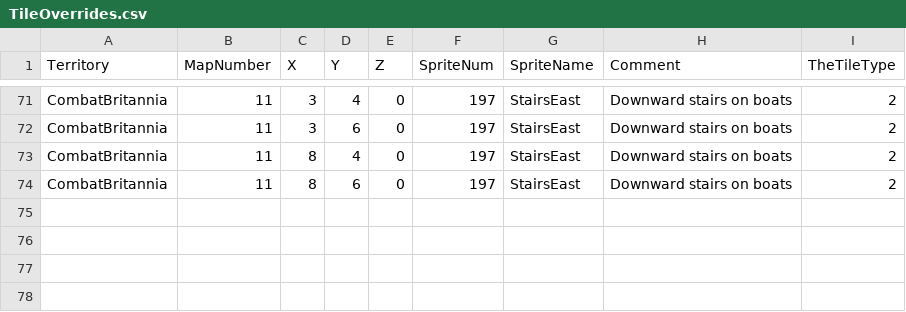
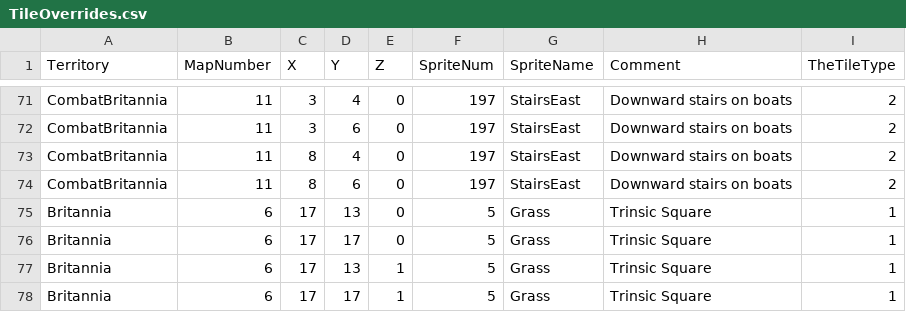
Before and after one commit to bradhannah/Ultima5Redux, a CSV file: Ultima5Redux/DataFiles/TileOverrides.csv, drawn as a sheet; only a part is shown, gaps mark what is left out.

Commit message:
added some null safety updated few sprites in Trinsic

```diff
--- a/Ultima5Redux/DataFiles/TileOverrides.csv
+++ b/Ultima5Redux/DataFiles/TileOverrides.csv
@@ -74 +74,5 @@ CombatBritannia,11,8,4,0,197,StairsEast,Downward stairs on boats,2
 CombatBritannia,11,8,6,0,197,StairsEast,Downward stairs on boats,2
+Britannia,6,17,13,0,5,Grass,Trinsic Square,1
+Britannia,6,17,17,0,5,Grass,Trinsic Square,1
+Britannia,6,17,13,1,5,Grass,Trinsic Square,1
+Britannia,6,17,17,1,5,Grass,Trinsic Square,1
```
Also changed, not shown: 5 other files.
